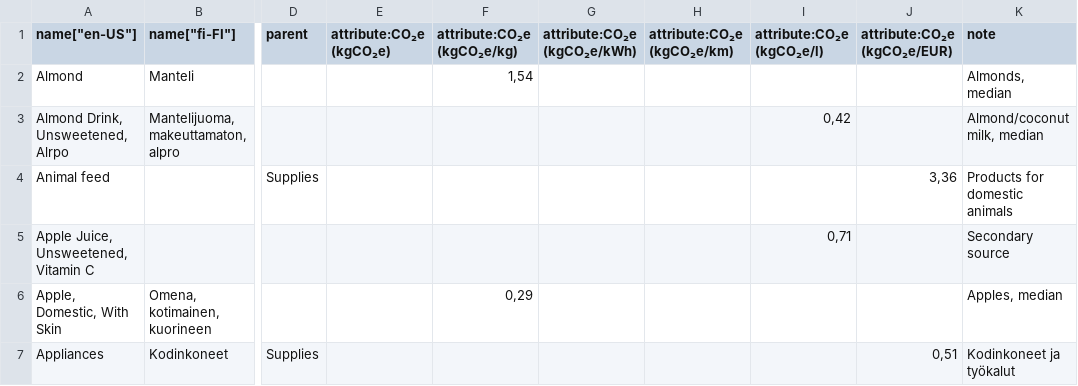
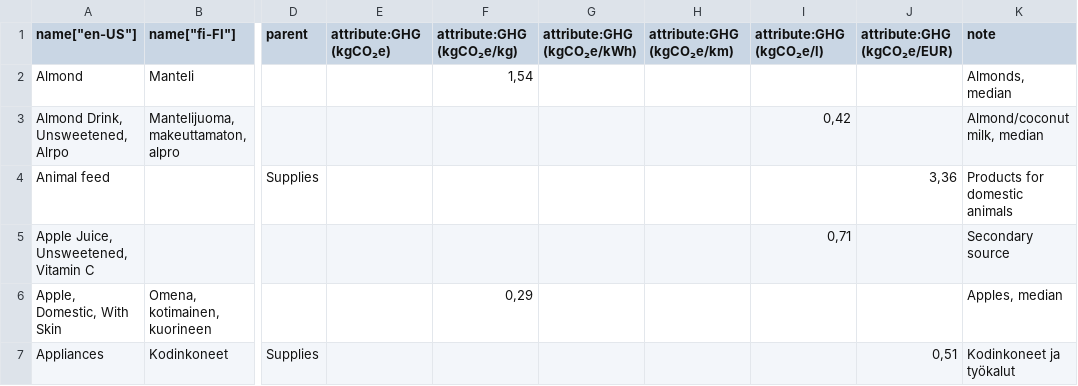
Before and after one commit to torava/pim-api, a CSV file: seeds/categories_en.csv, drawn as a sheet; only a part is shown, gaps mark what is left out; the diff names each change by its address in the sheet, - before the commit and + after, or states it on an @@ line.

Commit message:
Fixed worker, tests and categories for deployment 3.5h

```diff
--- a/seeds/categories_en.csv
+++ b/seeds/categories_en.csv
-E1: attribute:CO₂e (kgCO₂e)
+E1: attribute:GHG (kgCO₂e)
-F1: attribute:CO₂e (kgCO₂e/kg)
+F1: attribute:GHG (kgCO₂e/kg)
-G1: attribute:CO₂e (kgCO₂e/kWh)
+G1: attribute:GHG (kgCO₂e/kWh)
-H1: attribute:CO₂e (kgCO₂e/km)
+H1: attribute:GHG (kgCO₂e/km)
-I1: attribute:CO₂e (kgCO₂e/l)
+I1: attribute:GHG (kgCO₂e/l)
-J1: attribute:CO₂e (kgCO₂e/EUR)
+J1: attribute:GHG (kgCO₂e/EUR)
```
Also changed, not shown: 8 other files.
